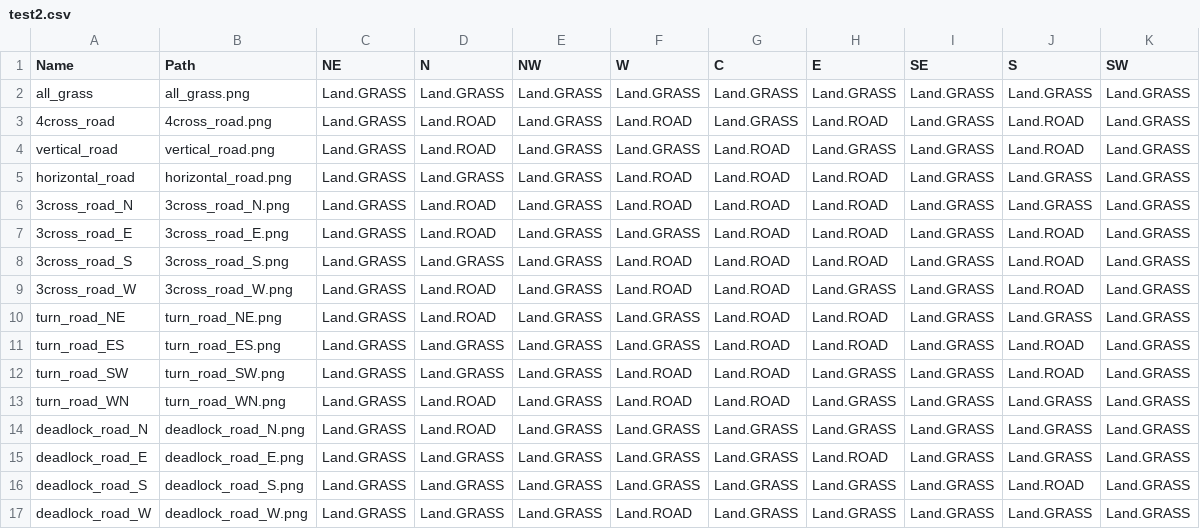
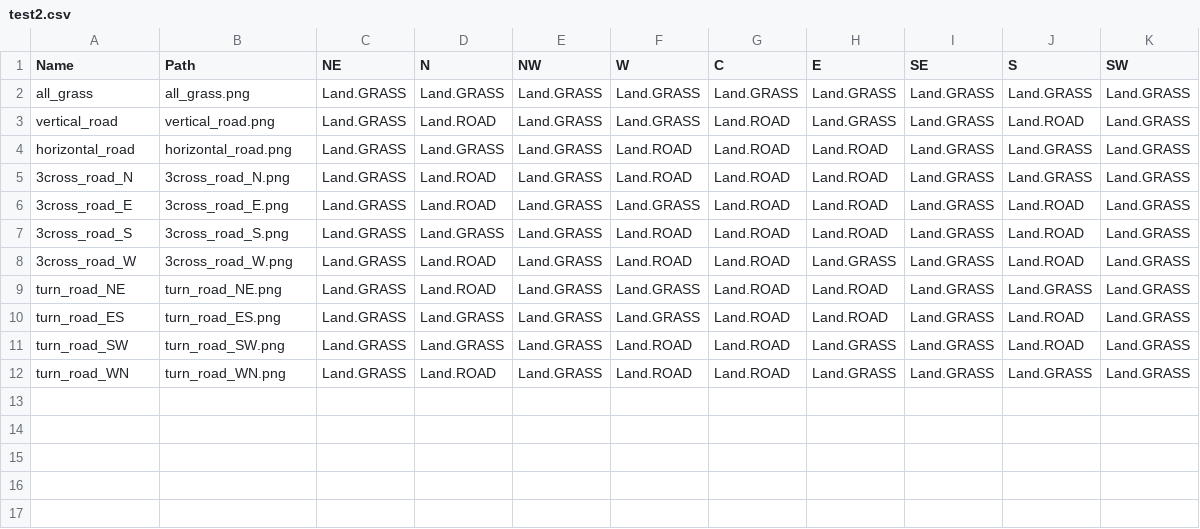
Before and after one commit to lauw4/Wave-function-collapse-2D, a CSV file: data/test2.csv, drawn as a sheet; the diff names each change by its address in the sheet, - before the commit and + after, or states it on an @@ line.

```diff
--- a/data/test2.csv
+++ b/data/test2.csv
-row 3: 4cross_road | 4cross_road.png | Land.GRASS | Land.ROAD | Land.GRASS | Land.ROAD | Land.GRASS | Land.ROAD | Land.GRASS | Land.ROAD | Land.GRASS
-row 14: deadlock_road_N | deadlock_road_N.png | Land.GRASS | Land.ROAD | Land.GRASS | Land.GRASS | Land.GRASS | Land.GRASS | Land.GRASS | Land.GRASS | Land.GRASS
-row 15: deadlock_road_E | deadlock_road_E.png | Land.GRASS | Land.GRASS | Land.GRASS | Land.GRASS | Land.GRASS | Land.ROAD | Land.GRASS | Land.GRASS | Land.GRASS
-row 16: deadlock_road_S | deadlock_road_S.png | Land.GRASS | Land.GRASS | Land.GRASS | Land.GRASS | Land.GRASS | Land.GRASS | Land.GRASS | Land.ROAD | Land.GRASS
-row 17: deadlock_road_W | deadlock_road_W.png | Land.GRASS | Land.GRASS | Land.GRASS | Land.ROAD | Land.GRASS | Land.GRASS | Land.GRASS | Land.GRASS | Land.GRASS
```
Also changed, not shown: 7 other files.
